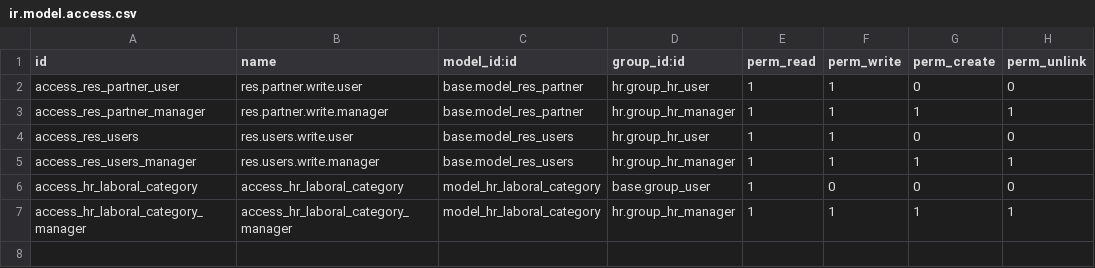
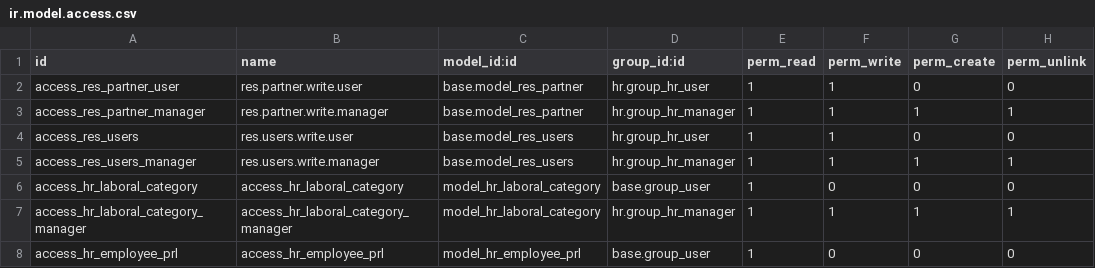
Before and after one commit to tegin/cb-hr, a CSV file: cb_hr_views/security/ir.model.access.csv, drawn as a sheet; the diff names each change by its address in the sheet, - before the commit and + after, or states it on an @@ line.

Commit message:
[11.0][IMP] PRL info in employees

```diff
--- a/cb_hr_views/security/ir.model.access.csv
+++ b/cb_hr_views/security/ir.model.access.csv
+row 8: access_hr_employee_prl | access_hr_employee_prl | model_hr_employee_prl | base.group_user | 1 | 0 | 0 | 0
```
Also changed, not shown: 7 other files.
